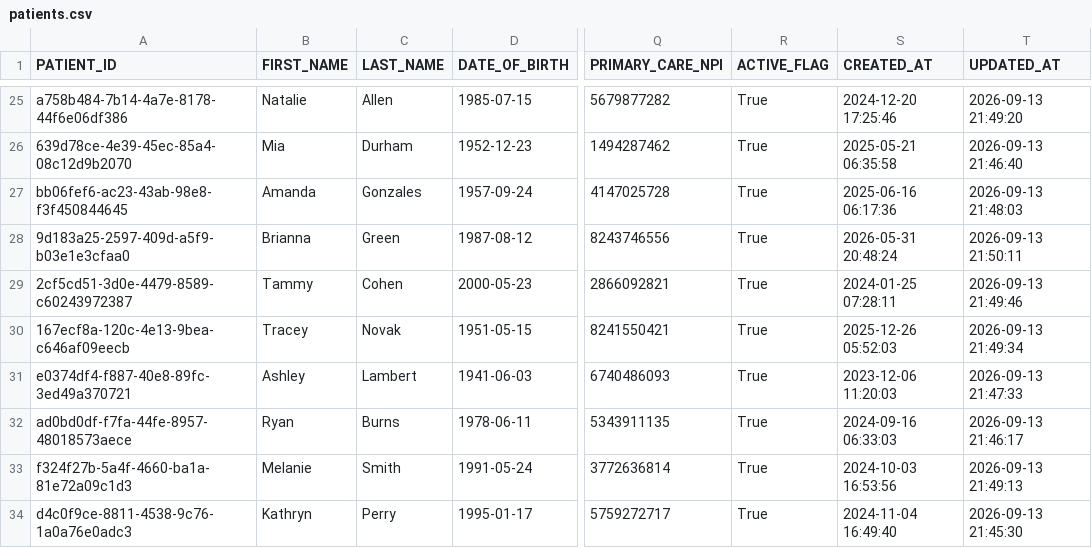
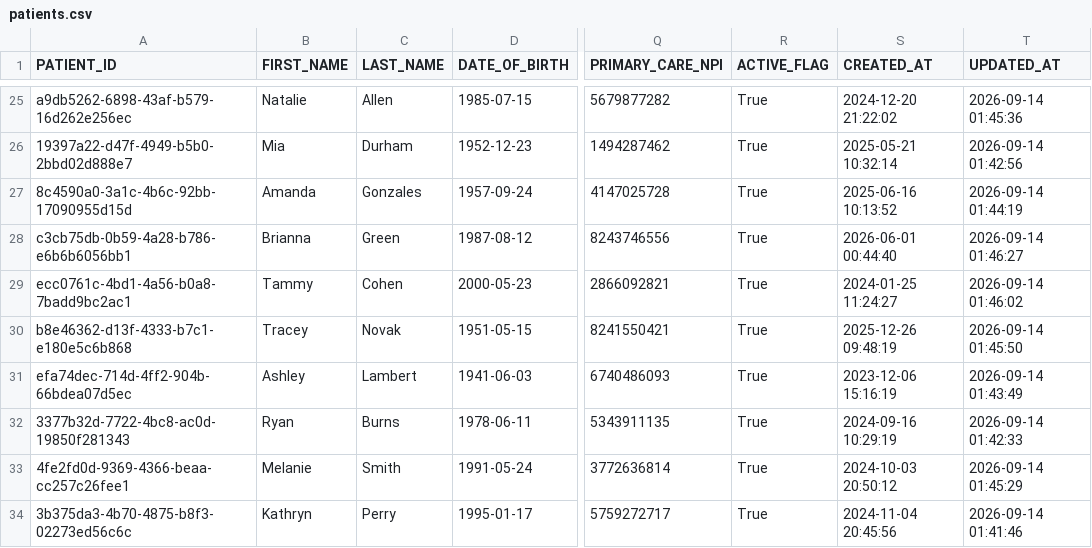
Before and after one commit to nishnarudkar/SynapseCortex-AI-Patient-Member-360-Clinical-Regulatory-Copilot, a CSV file: data_generator/output/patients.csv, drawn as a sheet; only a part is shown, gaps mark what is left out; the diff covers the shown part only; the diff names each change by its address in the sheet, - before the commit and + after, or states it on an @@ line.

```diff
--- a/data_generator/output/patients.csv
+++ b/data_generator/output/patients.csv
-A25 (PATIENT_ID): a758b484-7b14-4a7e-8178-44f6e06df386
+A25 (PATIENT_ID): a9db5262-6898-43af-b579-16d262e256ec
-S25 (CREATED_AT): 2024-12-20 17:25:46
+S25 (CREATED_AT): 2024-12-20 21:22:02
-T25 (UPDATED_AT): 2026-09-13 21:49:20
+T25 (UPDATED_AT): 2026-09-14 01:45:36
-A26 (PATIENT_ID): 639d78ce-4e39-45ec-85a4-08c12d9b2070
+A26 (PATIENT_ID): 19397a22-d47f-4949-b5b0-2bbd02d888e7
-S26 (CREATED_AT): 2025-05-21 06:35:58
+S26 (CREATED_AT): 2025-05-21 10:32:14
-T26 (UPDATED_AT): 2026-09-13 21:46:40
+T26 (UPDATED_AT): 2026-09-14 01:42:56
-A27 (PATIENT_ID): bb06fef6-ac23-43ab-98e8-f3f450844645
+A27 (PATIENT_ID): 8c4590a0-3a1c-4b6c-92bb-17090955d15d
-S27 (CREATED_AT): 2025-06-16 06:17:36
+S27 (CREATED_AT): 2025-06-16 10:13:52
-T27 (UPDATED_AT): 2026-09-13 21:48:03
+T27 (UPDATED_AT): 2026-09-14 01:44:19
-A28 (PATIENT_ID): 9d183a25-2597-409d-a5f9-b03e1e3cfaa0
+A28 (PATIENT_ID): c3cb75db-0b59-4a28-b786-e6b6b6056bb1
-S28 (CREATED_AT): 2026-05-31 20:48:24
+S28 (CREATED_AT): 2026-06-01 00:44:40
-T28 (UPDATED_AT): 2026-09-13 21:50:11
+T28 (UPDATED_AT): 2026-09-14 01:46:27
-A29 (PATIENT_ID): 2cf5cd51-3d0e-4479-8589-c60243972387
+A29 (PATIENT_ID): ecc0761c-4bd1-4a56-b0a8-7badd9bc2ac1
-S29 (CREATED_AT): 2024-01-25 07:28:11
+S29 (CREATED_AT): 2024-01-25 11:24:27
-T29 (UPDATED_AT): 2026-09-13 21:49:46
+T29 (UPDATED_AT): 2026-09-14 01:46:02
-A30 (PATIENT_ID): 167ecf8a-120c-4e13-9bea-c646af09eecb
+A30 (PATIENT_ID): b8e46362-d13f-4333-b7c1-e180e5c6b868
-S30 (CREATED_AT): 2025-12-26 05:52:03
+S30 (CREATED_AT): 2025-12-26 09:48:19
-T30 (UPDATED_AT): 2026-09-13 21:49:34
+T30 (UPDATED_AT): 2026-09-14 01:45:50
-A31 (PATIENT_ID): e0374df4-f887-40e8-89fc-3ed49a370721
+A31 (PATIENT_ID): efa74dec-714d-4ff2-904b-66bdea07d5ec
-S31 (CREATED_AT): 2023-12-06 11:20:03
+S31 (CREATED_AT): 2023-12-06 15:16:19
-T31 (UPDATED_AT): 2026-09-13 21:47:33
+T31 (UPDATED_AT): 2026-09-14 01:43:49
-A32 (PATIENT_ID): ad0bd0df-f7fa-44fe-8957-48018573aece
+A32 (PATIENT_ID): 3377b32d-7722-4bc8-ac0d-19850f281343
-S32 (CREATED_AT): 2024-09-16 06:33:03
+S32 (CREATED_AT): 2024-09-16 10:29:19
-T32 (UPDATED_AT): 2026-09-13 21:46:17
+T32 (UPDATED_AT): 2026-09-14 01:42:33
-A33 (PATIENT_ID): f324f27b-5a4f-4660-ba1a-81e72a09c1d3
+A33 (PATIENT_ID): 4fe2fd0d-9369-4366-beaa-cc257c26fee1
-S33 (CREATED_AT): 2024-10-03 16:53:56
+S33 (CREATED_AT): 2024-10-03 20:50:12
-T33 (UPDATED_AT): 2026-09-13 21:49:13
+T33 (UPDATED_AT): 2026-09-14 01:45:29
-A34 (PATIENT_ID): d4c0f9ce-8811-4538-9c76-1a0a76e0adc3
+A34 (PATIENT_ID): 3b375da3-4b70-4875-b8f3-02273ed56c6c
-S34 (CREATED_AT): 2024-11-04 16:49:40
+S34 (CREATED_AT): 2024-11-04 20:45:56
-T34 (UPDATED_AT): 2026-09-13 21:45:30
+T34 (UPDATED_AT): 2026-09-14 01:41:46
```
Also changed, not shown: 114 edited cells elsewhere in this file, data_generator/output/claims.csv, data_generator/output/encounters.csv, 2 other files.
